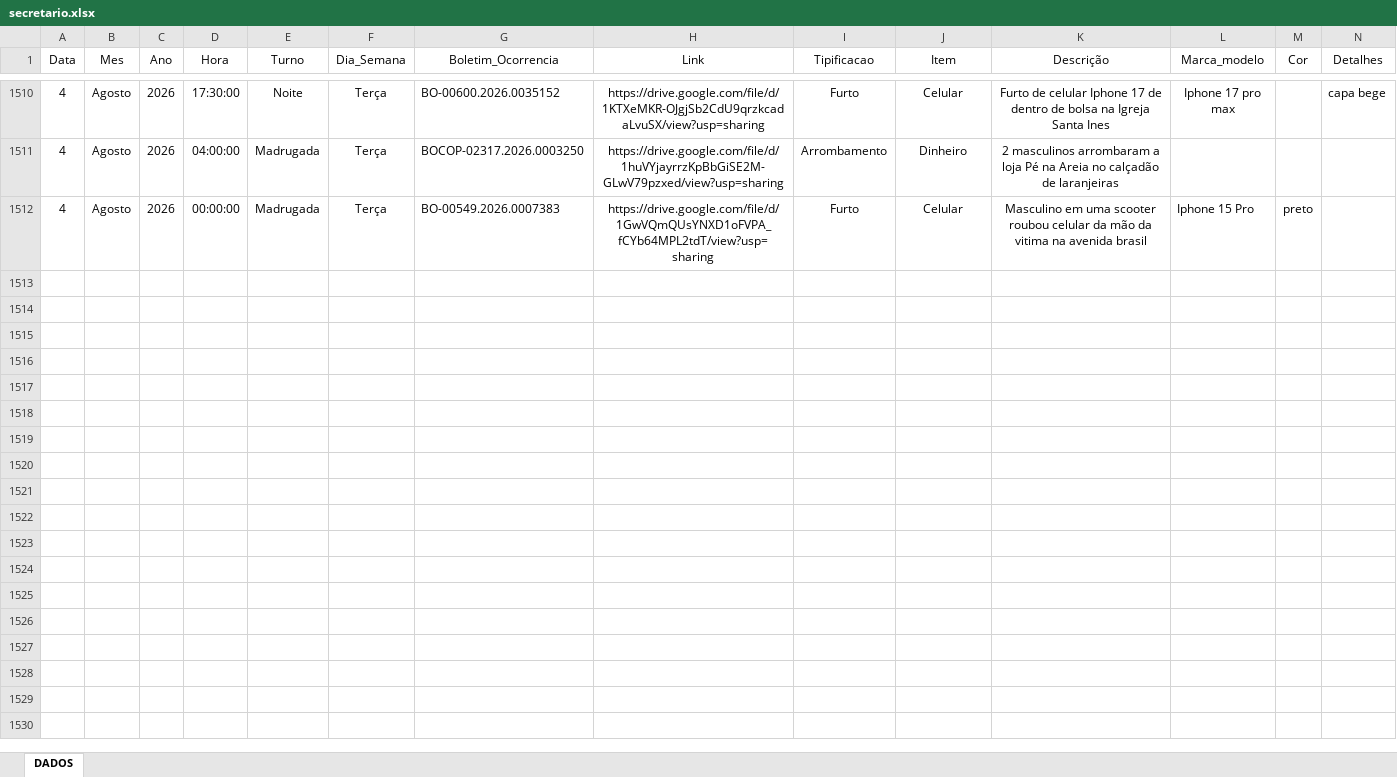
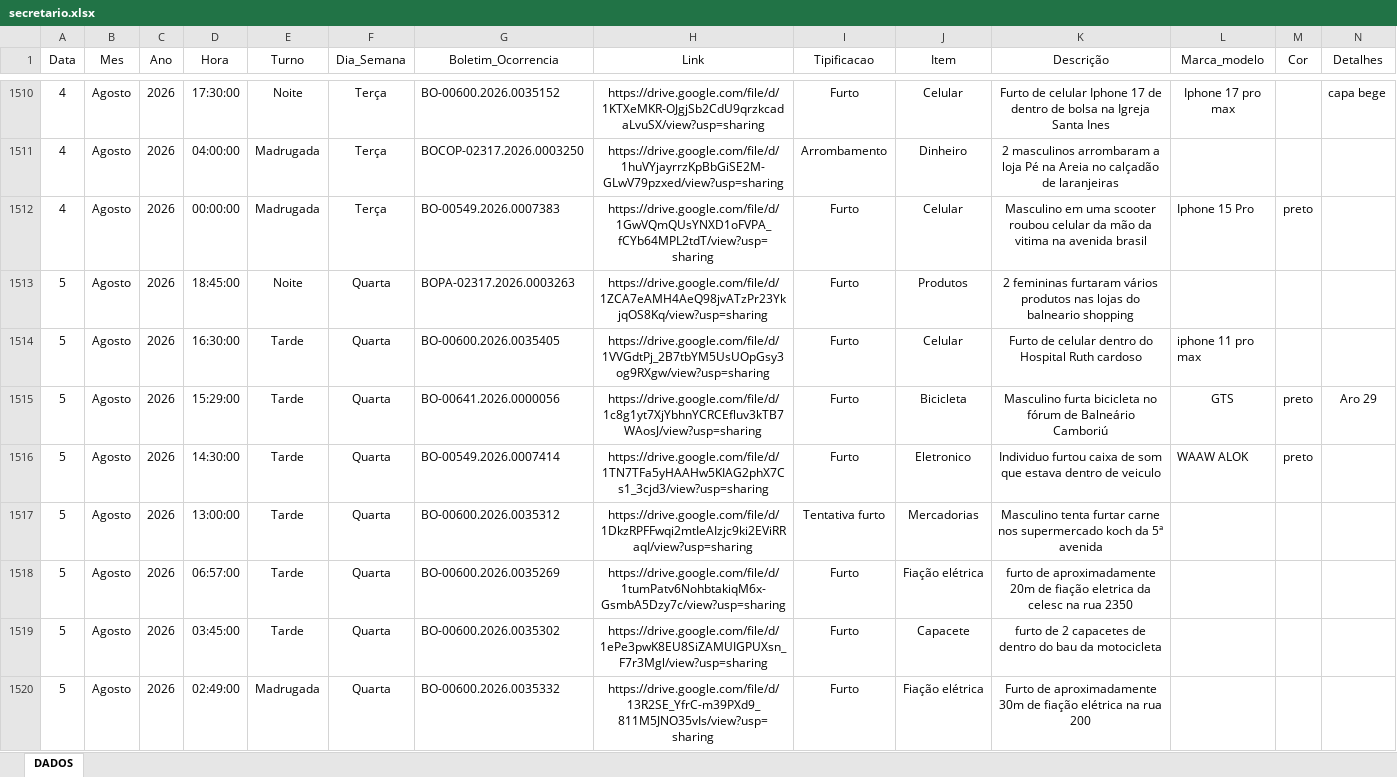
Before and after one commit to ronaldorocco/dashboard, an Excel workbook: secretario.xlsx, sheet DADOS, drawn as a sheet; only a part is shown, gaps mark what is left out; values as stored, in another font and other column widths than the file's, no borders; charts and pictures not drawn; rows hold the shown columns only; the diff covers the shown part only; the diff names each change by its address in the sheet, - before the commit and + after, or states it on an @@ line.

```diff
--- a/secretario.xlsx (sheet DADOS)
+++ b/secretario.xlsx (sheet DADOS)
+row 1513: 5 | Agosto | 2026 | 18:45:00 | Noite | Quarta | BOPA-02317.2026.0003263 | https://drive.google.com/file/d/1ZCA7eAMH4AeQ98jvATzPr23YkjqOS8Kq/view?usp=sharing | Furto | Produtos | 2 femininas furtaram vários produtos nas lojas do balneario shopping
+row 1514: 5 | Agosto | 2026 | 16:30:00 | Tarde | Quarta | BO-00600.2026.0035405 | https://drive.google.com/file/d/1VVGdtPj_2B7tbYM5UsUOpGsy3og9RXgw/view?usp=sharing | Furto | Celular | Furto de celular dentro do Hospital Ruth cardoso | iphone 11 pro max
+row 1515: 5 | Agosto | 2026 | 15:29:00 | Tarde | Quarta | BO-00641.2026.0000056 | https://drive.google.com/file/d/1c8g1yt7XjYbhnYCRCEfluv3kTB7WAosJ/view?usp=sharing | Furto | Bicicleta | Masculino furta bicicleta no fórum de Balneário Camboriú | GTS | preto | Aro 29
+row 1516: 5 | Agosto | 2026 | 14:30:00 | Tarde | Quarta | BO-00549.2026.0007414 | https://drive.google.com/file/d/1TN7TFa5yHAAHw5KIAG2phX7Cs1_3cjd3/view?usp=sharing | Furto | Eletronico | Individuo furtou caixa de som que estava dentro de veiculo | WAAW ALOK | preto
+row 1517: 5 | Agosto | 2026 | 13:00:00 | Tarde | Quarta | BO-00600.2026.0035312 | https://drive.google.com/file/d/1DkzRPFFwqi2mtIeAIzjc9ki2EViRRaqI/view?usp=sharing | Tentativa furto | Mercadorias | Masculino tenta furtar carne nos supermercado koch da 5ª avenida
+row 1518: 5 | Agosto | 2026 | 06:57:00 | Tarde | Quarta | BO-00600.2026.0035269 | https://drive.google.com/file/d/1tumPatv6NohbtakiqM6x-GsmbA5Dzy7c/view?usp=sharing | Furto | Fiação elétrica | furto de aproximadamente 20m de fiação eletrica da celesc na rua 2350
+row 1519: 5 | Agosto | 2026 | 03:45:00 | Tarde | Quarta | BO-00600.2026.0035302 | https://drive.google.com/file/d/1ePe3pwK8EU8SiZAMUIGPUXsn_F7r3Mgl/view?usp=sharing | Furto | Capacete | furto de 2 capacetes de dentro do bau da motocicleta
+row 1520: 5 | Agosto | 2026 | 02:49:00 | Madrugada | Quarta | BO-00600.2026.0035332 | https://drive.google.com/file/d/13R2SE_YfrC-m39PXd9_811M5JNO35vIs/view?usp=sharing | Furto | Fiação elétrica | Furto de aproximadamente 30m de fiação elétrica na rua 200
```
Also changed, not shown: 7 added rows elsewhere in this sheet, 2 other files.
